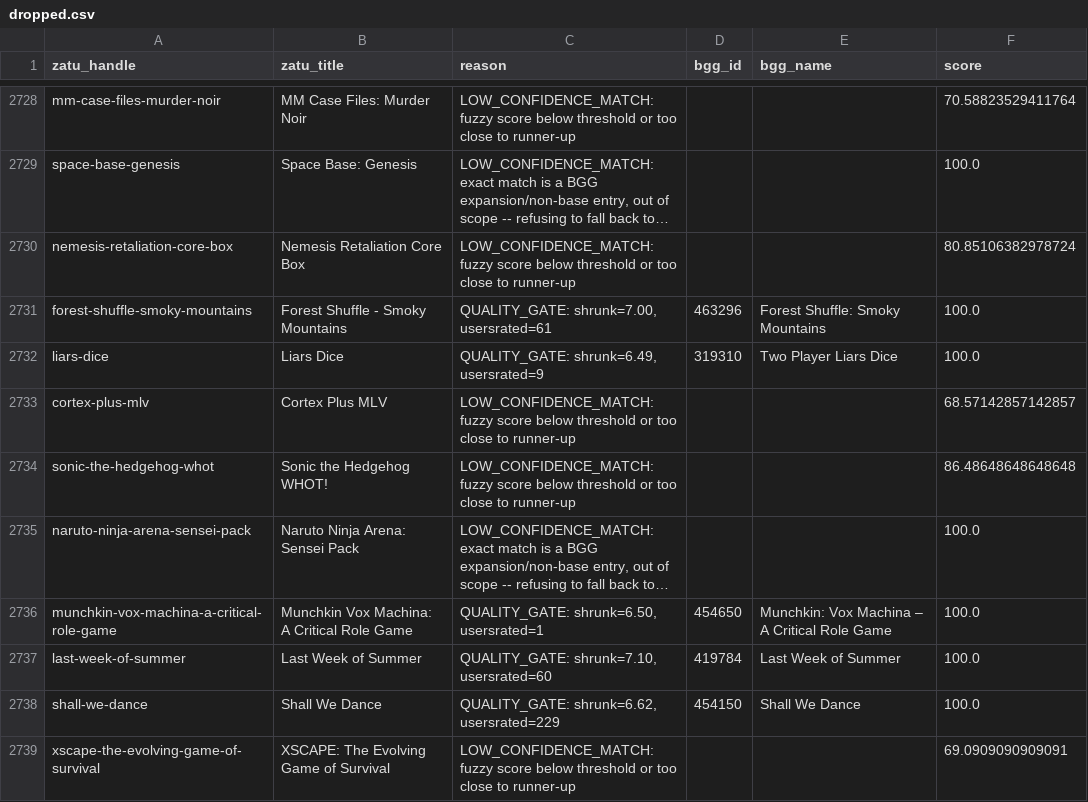
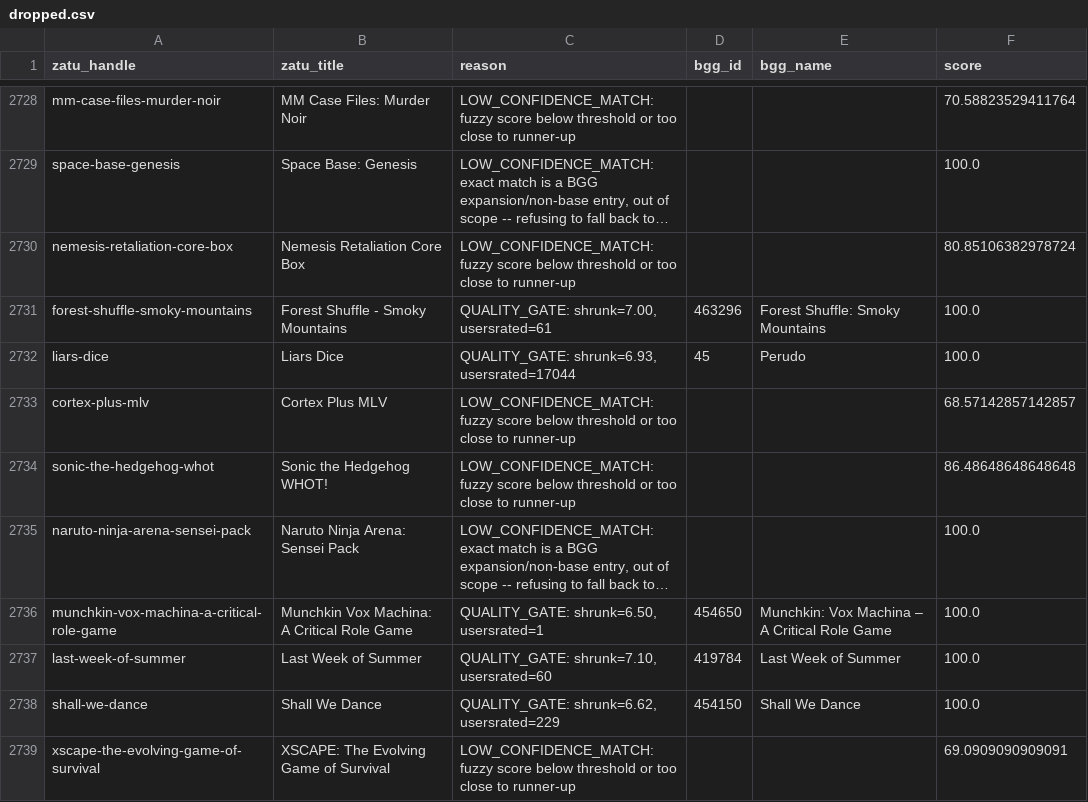
Before and after one commit to CHO7ishere/UKBoardgames, a CSV file: data/dropped.csv, drawn as a sheet; only a part is shown, gaps mark what is left out; long unchanged cells end in ….

```diff
--- a/data/dropped.csv
+++ b/data/dropped.csv
@@ -2731,3 +2731,3 @@ nemesis-retaliation-core-box,Nemesis Retaliation Core Box,LOW_CONFIDENCE_MATCH
 forest-shuffle-smoky-mountains,Forest Shuffle - Smoky Mountains,"QUALITY_GATE: shrunk=7.00, usersrated=61",463296,Forest Shuffle: Smoky Mountains,100.0
-liars-dice,Liars Dice,"QUALITY_GATE: shrunk=6.49, usersrated=9",319310,Two Player Liars Dice,100.0
+liars-dice,Liars Dice,"QUALITY_GATE: shrunk=6.93, usersrated=17044",45,Perudo,100.0
 cortex-plus-mlv,Cortex Plus MLV,LOW_CONFIDENCE_MATCH: fuzzy score below threshold or too close to runner-up,,,68.57142857142857
```
Also changed, not shown: 2 other files.
